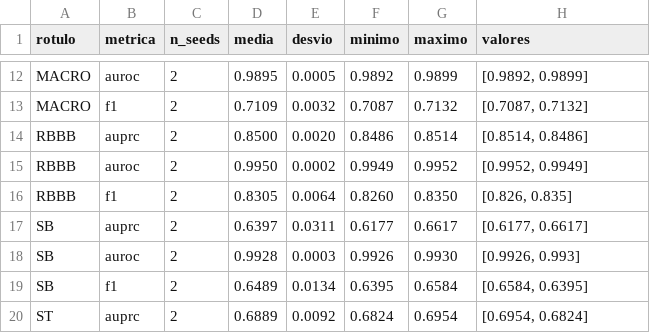
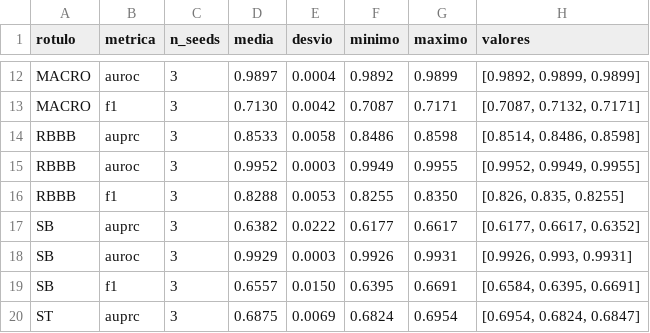
Before and after one commit to releventhal/Entrega-final-Insper-AI, a CSV file: resultados/seeds_A3.csv, drawn as a sheet; only a part is shown, gaps mark what is left out; the diff covers the shown part only; the diff names each change by its address in the sheet, - before the commit and + after, or states it on an @@ line.

```diff
--- a/resultados/seeds_A3.csv
+++ b/resultados/seeds_A3.csv
-C12:C20 (n_seeds): 2
+C12:C20 (n_seeds): 3
-D12 (media): 0.9895
+D12 (media): 0.9897
-E12 (desvio): 0.0005
+E12 (desvio): 0.0004
-H12 (valores): [0.9892, 0.9899]
+H12 (valores): [0.9892, 0.9899, 0.9899]
-D13 (media): 0.7109
+D13 (media): 0.7130
-E13 (desvio): 0.0032
+E13 (desvio): 0.0042
-G13 (maximo): 0.7132
+G13 (maximo): 0.7171
-H13 (valores): [0.7087, 0.7132]
+H13 (valores): [0.7087, 0.7132, 0.7171]
-D14 (media): 0.8500
+D14 (media): 0.8533
-E14 (desvio): 0.0020
+E14 (desvio): 0.0058
-G14 (maximo): 0.8514
+G14 (maximo): 0.8598
-H14 (valores): [0.8514, 0.8486]
+H14 (valores): [0.8514, 0.8486, 0.8598]
-D15 (media): 0.9950
+D15 (media): 0.9952
-E15 (desvio): 0.0002
+E15 (desvio): 0.0003
-G15 (maximo): 0.9952
+G15 (maximo): 0.9955
-H15 (valores): [0.9952, 0.9949]
+H15 (valores): [0.9952, 0.9949, 0.9955]
-D16 (media): 0.8305
+D16 (media): 0.8288
-E16 (desvio): 0.0064
+E16 (desvio): 0.0053
-F16 (minimo): 0.8260
+F16 (minimo): 0.8255
-H16 (valores): [0.826, 0.835]
+H16 (valores): [0.826, 0.835, 0.8255]
-D17 (media): 0.6397
+D17 (media): 0.6382
-E17 (desvio): 0.0311
+E17 (desvio): 0.0222
-H17 (valores): [0.6177, 0.6617]
+H17 (valores): [0.6177, 0.6617, 0.6352]
-D18 (media): 0.9928
+D18 (media): 0.9929
-G18 (maximo): 0.9930
+G18 (maximo): 0.9931
-H18 (valores): [0.9926, 0.993]
+H18 (valores): [0.9926, 0.993, 0.9931]
-D19 (media): 0.6489
+D19 (media): 0.6557
-E19 (desvio): 0.0134
+E19 (desvio): 0.0150
-G19 (maximo): 0.6584
+G19 (maximo): 0.6691
-H19 (valores): [0.6584, 0.6395]
+H19 (valores): [0.6584, 0.6395, 0.6691]
-D20 (media): 0.6889
+D20 (media): 0.6875
-E20 (desvio): 0.0092
+E20 (desvio): 0.0069
-H20 (valores): [0.6954, 0.6824]
+H20 (valores): [0.6954, 0.6824, 0.6847]
```
Also changed, not shown: 49 edited cells elsewhere in this file, 10 other files.
